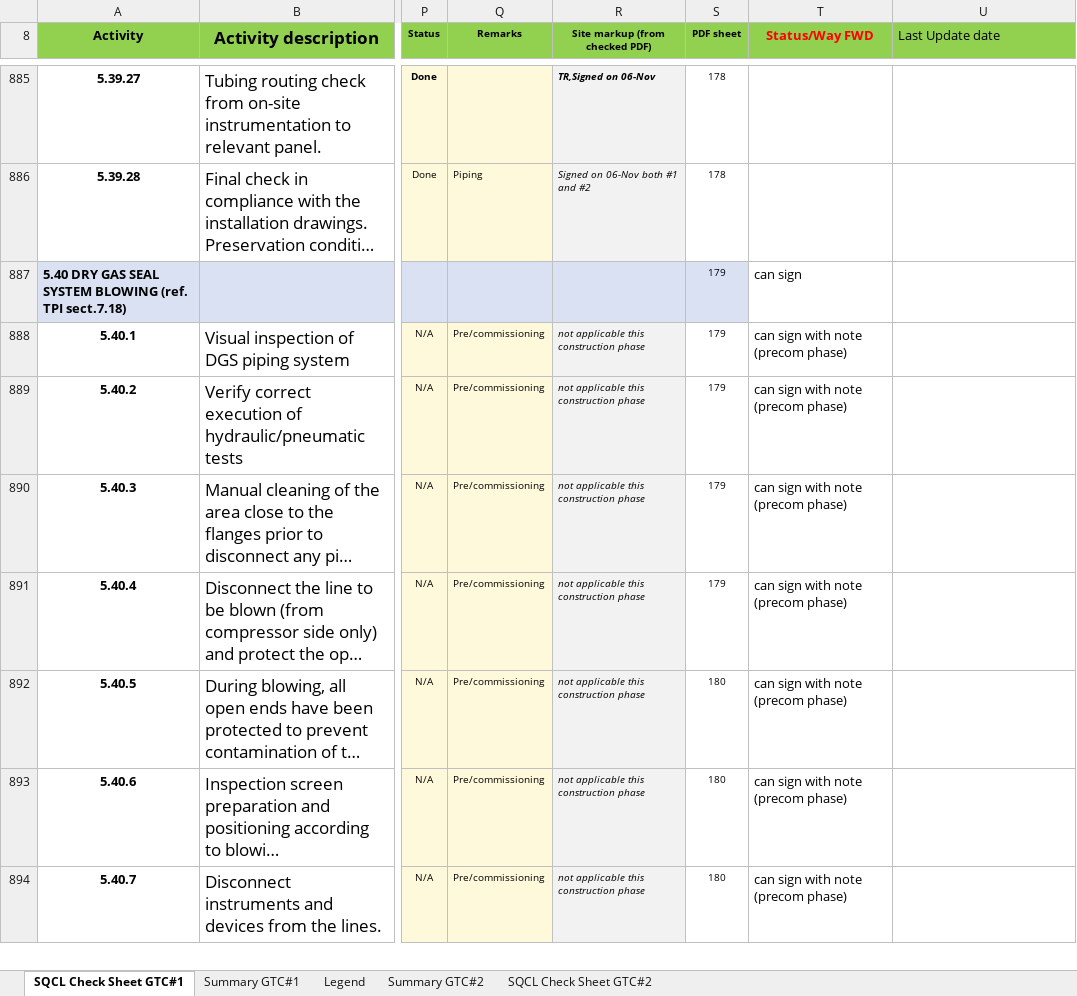
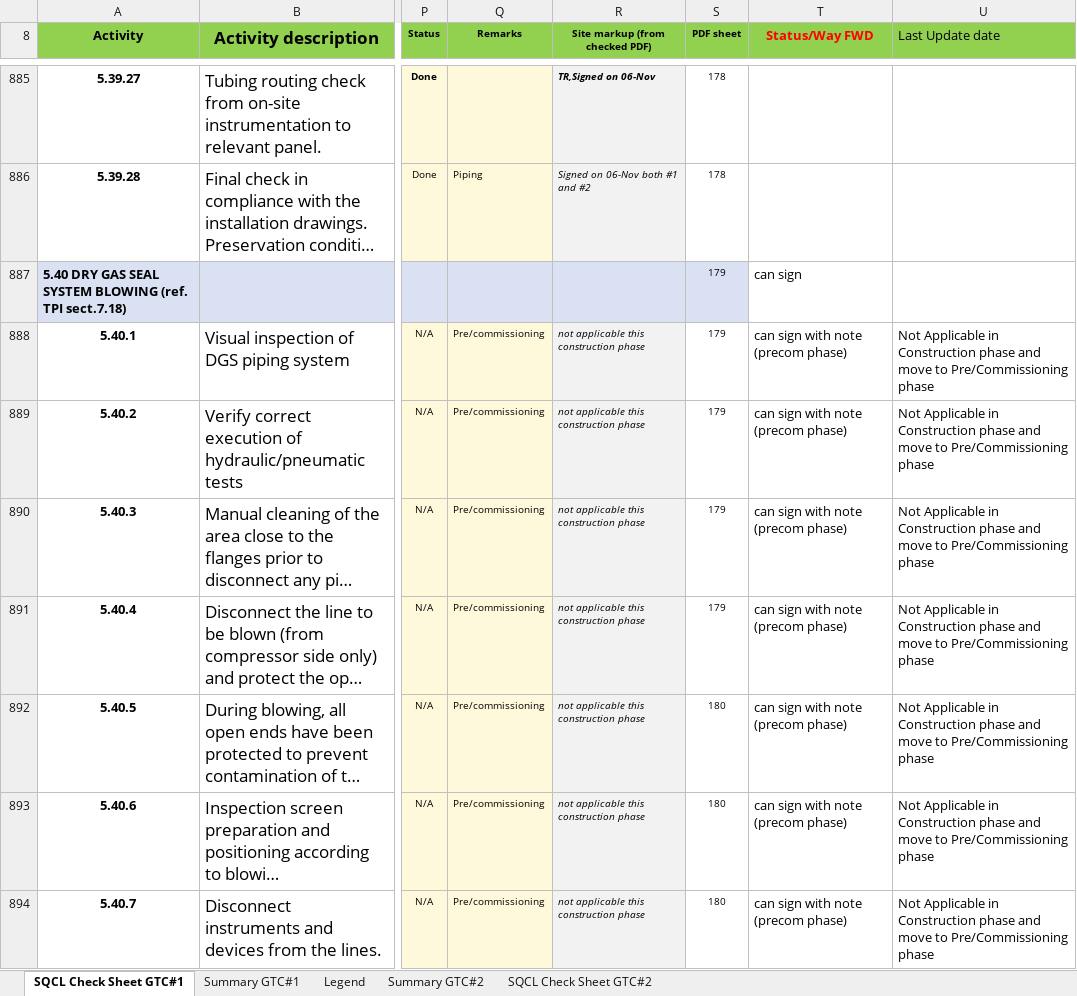
Before and after one commit to vubadien1983-droid/sqcl-dashboard, an Excel workbook: onedrive_file.xlsx, sheet SQCL Check Sheet GTC#1, drawn as a sheet; only a part is shown, gaps mark what is left out; long unchanged cells end in …; values as stored, in another font and other column widths than the file's, no borders; conditional formats not drawn; the diff covers the shown part only; the diff names each change by its address in the sheet, - before the commit and + after, or states it on an @@ line.

```diff
--- a/onedrive_file.xlsx (sheet SQCL Check Sheet GTC#1)
+++ b/onedrive_file.xlsx (sheet SQCL Check Sheet GTC#1)
-U888:U894 (Last Update date): (empty)
+U888:U894 (Last Update date): Not Applicable in Construction phase and move to Pre/Commissioning phase
```
Also changed, not shown: 226 edited cells elsewhere in this sheet, 4 other files.
